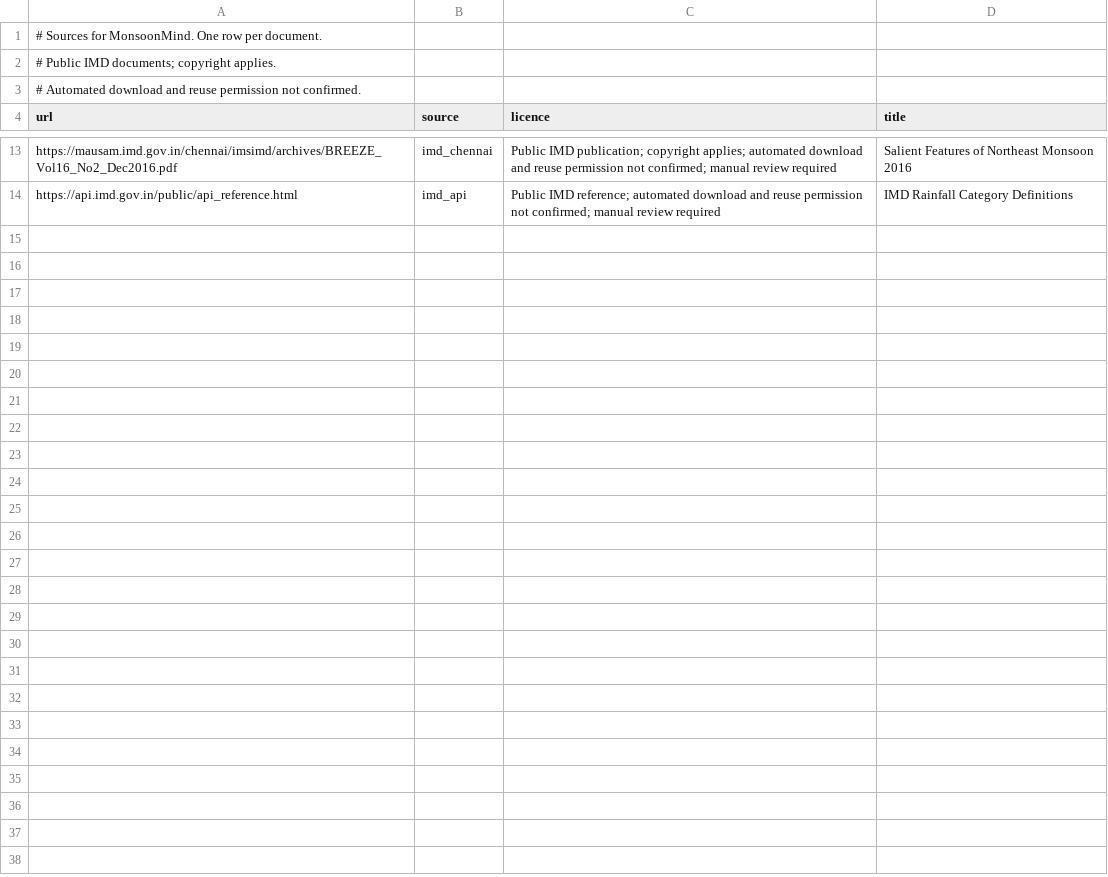
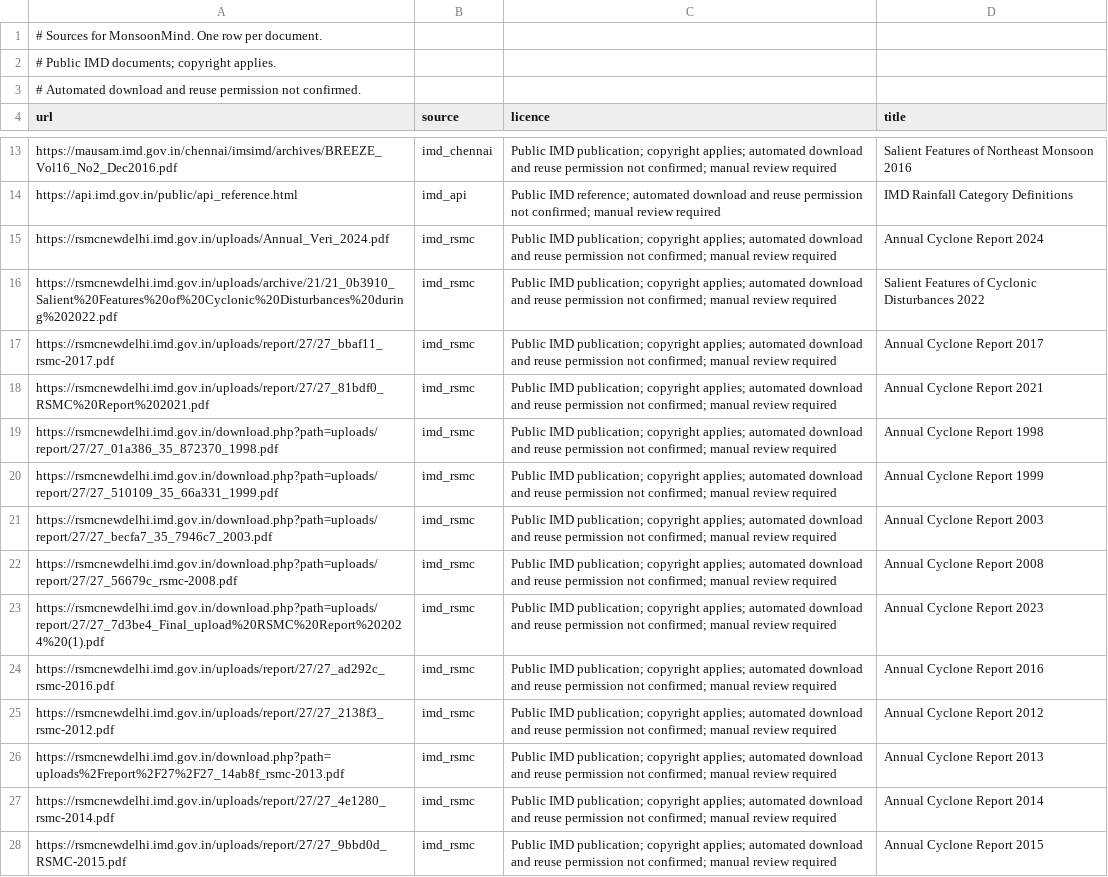
Before and after one commit to monieshwari08-tech/prince28-dat04-monsoonmind, a CSV file: data/sources.csv, drawn as a sheet; only a part is shown, gaps mark what is left out.

Commit message:
feat: add Day 6 source manifest and verified sources

```diff
--- a/data/sources.csv
+++ b/data/sources.csv
@@ -14 +14,15 @@ https://mausam.imd.gov.in/chennai/imsimd/archives/BREEZE_Vol16_No2_Dec2016.pdf,i
 https://api.imd.gov.in/public/api_reference.html,imd_api,"Public IMD reference; automated download and reuse permission not confirmed; manual review required",IMD Rainfall Category Definitions
+"https://rsmcnewdelhi.imd.gov.in/uploads/Annual_Veri_2024.pdf","imd_rsmc","Public IMD publication; copyright applies; automated download and reuse permission not confirmed; manual review required","Annual Cyclone Report 2024"
+"https://rsmcnewdelhi.imd.gov.in/uploads/archive/21/21_0b3910_Salient%20Features%20of%20Cyclonic%20Disturbances%20during%202022.pdf","imd_rsmc","Public IMD publication; copyright applies; automated download and reuse permission not confirmed; manual review required","Salient Features of Cyclonic Disturbances 2022"
+https://rsmcnewdelhi.imd.gov.in/uploads/report/27/27_bbaf11_rsmc-2017.pdf,imd_rsmc,"Public IMD publication; copyright applies; automated download and reuse permission not confirmed; manual review required",Annual Cyclone Report 2017
+https://rsmcnewdelhi.imd.gov.in/uploads/report/27/27_81bdf0_RSMC%20Report%202021.pdf,imd_rsmc,"Public IMD publication; copyright applies; automated download and reuse permission not confirmed; manual review required",Annual Cyclone Report 2021
+https://rsmcnewdelhi.imd.gov.in/download.php?path=uploads/report/27/27_01a386_35_872370_1998.pdf,imd_rsmc,"Public IMD publication; copyright applies; automated download and reuse permission not confirmed; manual review required",Annual Cyclone Report 1998
+https://rsmcnewdelhi.imd.gov.in/download.php?path=uploads/report/27/27_510109_35_66a331_1999.pdf,imd_rsmc,"Public IMD publication; copyright applies; automated download and reuse permission not confirmed; manual review required",Annual Cyclone Report 1999
+https://rsmcnewdelhi.imd.gov.in/download.php?path=uploads/report/27/27_becfa7_35_7946c7_2003.pdf,imd_rsmc,"Public IMD publication; copyright applies; automated download and reuse permission not confirmed; manual review required",Annual Cyclone Report 2003
+https://rsmcnewdelhi.imd.gov.in/download.php?path=uploads/report/27/27_56679c_rsmc-2008.pdf,imd_rsmc,"Public IMD publication; copyright applies; automated download and reuse permission not confirmed; manual review required",Annual Cyclone Report 2008
+https://rsmcnewdelhi.imd.gov.in/download.php?path=uploads/report/27/27_7d3be4_Final_upload%20RSMC%20Report%202024%20(1).pdf,imd_rsmc,"Public IMD publication; copyright applies; automated download and reuse permission not confirmed; manual review required",Annual Cyclone Report 2023
+https://rsmcnewdelhi.imd.gov.in/uploads/report/27/27_ad292c_rsmc-2016.pdf,imd_rsmc,"Public IMD publication; copyright applies; automated download and reuse permission not confirmed; manual review required",Annual Cyclone Report 2016
+https://rsmcnewdelhi.imd.gov.in/uploads/report/27/27_2138f3_rsmc-2012.pdf,imd_rsmc,"Public IMD publication; copyright applies; automated download and reuse permission not confirmed; manual review required",Annual Cyclone Report 2012
+https://rsmcnewdelhi.imd.gov.in/download.php?path=uploads%2Freport%2F27%2F27_14ab8f_rsmc-2013.pdf,imd_rsmc,"Public IMD publication; copyright applies; automated download and reuse permission not confirmed; manual review required",Annual Cyclone Report 2013
+https://rsmcnewdelhi.imd.gov.in/uploads/report/27/27_4e1280_rsmc-2014.pdf,imd_rsmc,"Public IMD publication; copyright applies; automated download and reuse permission not confirmed; manual review required",Annual Cyclone Report 2014
+https://rsmcnewdelhi.imd.gov.in/uploads/report/27/27_9bbd0d_RSMC-2015.pdf,imd_rsmc,"Public IMD publication; copyright applies; automated download and reuse permission not confirmed; manual review required",Annual Cyclone Report 2015
```
Also changed, not shown: 2 other files.
